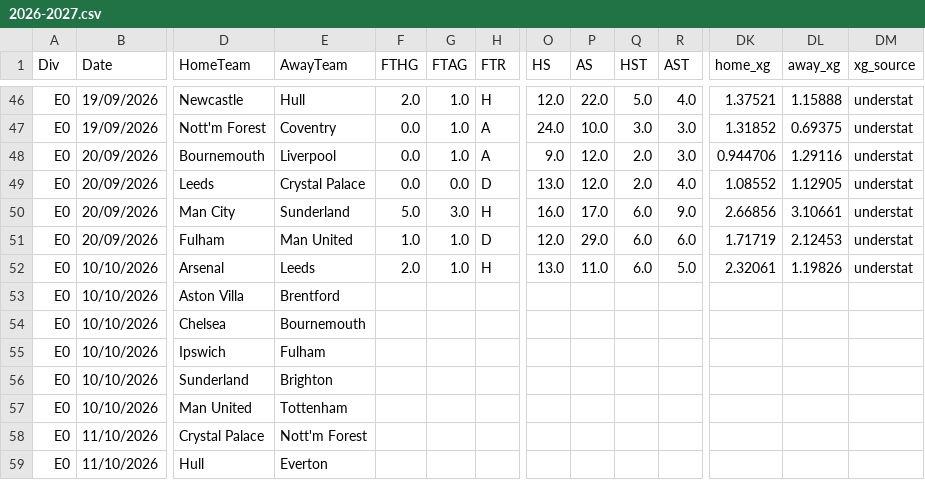
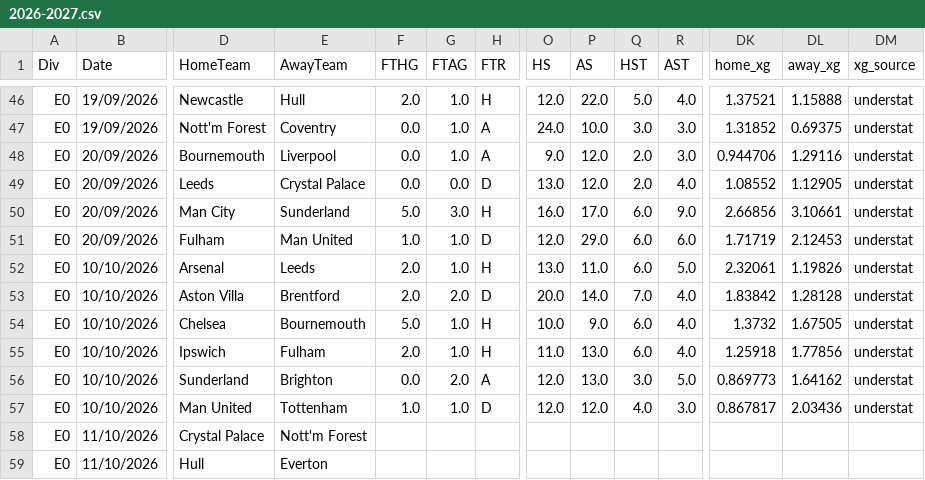
Before and after one commit to anthonyliao77/Football-Match-Prediction, a CSV file: football_data/PremierLeague/2026-2027.csv, drawn as a sheet; only a part is shown, gaps mark what is left out; removed rows and columns are numbered as before the commit, all else as after; rows hold the shown columns only; the diff names each change by its address in the sheet, - before the commit and + after, or states it on an @@ line.

```diff
--- a/football_data/PremierLeague/2026-2027.csv
+++ b/football_data/PremierLeague/2026-2027.csv
-row 53: E0 | 10/10/2026 | Aston Villa | Brentford
-row 54: E0 | 10/10/2026 | Chelsea | Bournemouth
-row 55: E0 | 10/10/2026 | Ipswich | Fulham
-row 56: E0 | 10/10/2026 | Sunderland | Brighton
-row 57: E0 | 10/10/2026 | Man United | Tottenham
+row 53: E0 | 10/10/2026 | Aston Villa | Brentford | 2.0 | 2.0 | D | 20.0 | 14.0 | 7.0 | 4.0 | 1.83842 | 1.28128 | understat
+row 54: E0 | 10/10/2026 | Chelsea | Bournemouth | 5.0 | 1.0 | H | 10.0 | 9.0 | 6.0 | 4.0 | 1.3732 | 1.67505 | understat
+row 55: E0 | 10/10/2026 | Ipswich | Fulham | 2.0 | 1.0 | H | 11.0 | 13.0 | 6.0 | 4.0 | 1.25918 | 1.77856 | understat
+row 56: E0 | 10/10/2026 | Sunderland | Brighton | 0.0 | 2.0 | A | 12.0 | 13.0 | 3.0 | 5.0 | 0.869773 | 1.64162 | understat
+row 57: E0 | 10/10/2026 | Man United | Tottenham | 1.0 | 1.0 | D | 12.0 | 12.0 | 4.0 | 3.0 | 0.867817 | 2.03436 | understat
```
Also changed, not shown: football_data/LaLiga/2026-2027.csv, football_data/SerieA/2026-2027.csv.
